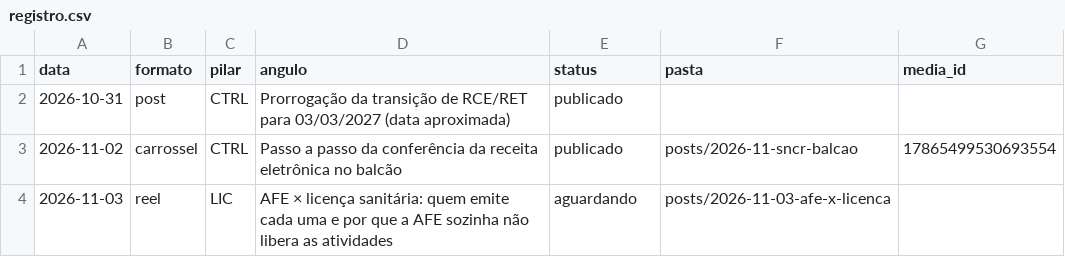
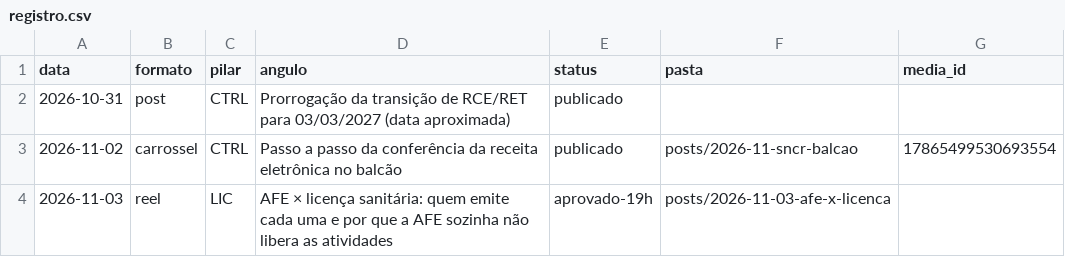
Before and after one commit to betaniaalhan-sudo/organizefarma-midia, a CSV file: posts/registro.csv, drawn as a sheet.

```diff
--- a/posts/registro.csv
+++ b/posts/registro.csv
@@ -3,2 +3,2 @@ data;formato;pilar;angulo;status;pasta;media_id
 2026-11-02;carrossel;CTRL;Passo a passo da conferência da receita eletrônica no balcão;publicado;posts/2026-11-sncr-balcao;17865499530693554
-2026-11-03;reel;LIC;AFE × licença sanitária: quem emite cada uma e por que a AFE sozinha não libera as atividades;aguardando;posts/2026-11-03-afe-x-licenca;
+2026-11-03;reel;LIC;AFE × licença sanitária: quem emite cada uma e por que a AFE sozinha não libera as atividades;aprovado-19h;posts/2026-11-03-afe-x-licenca;
```
